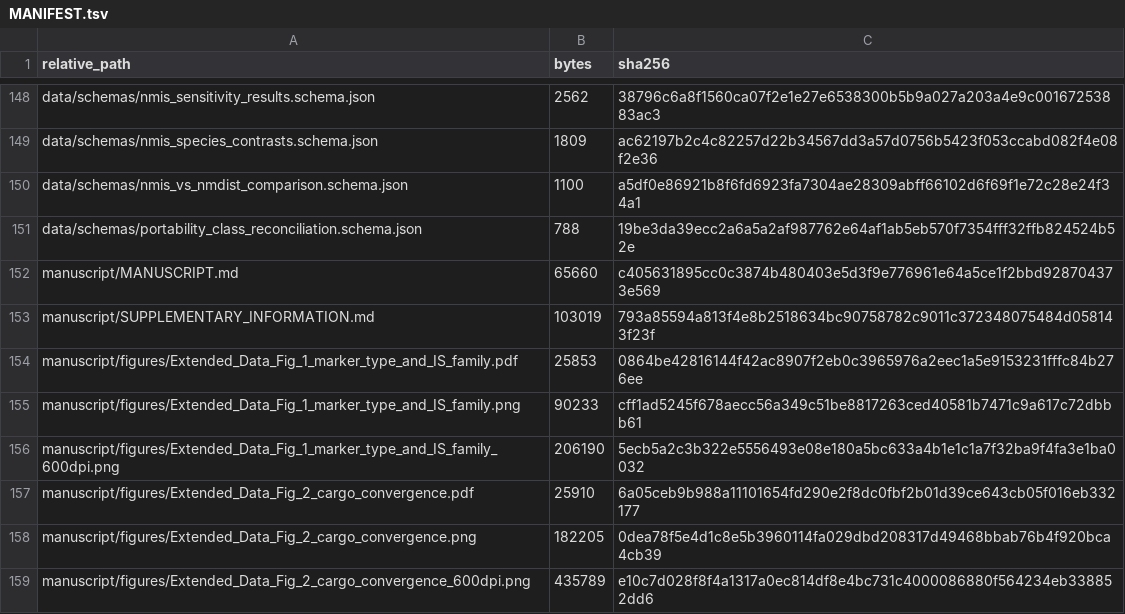
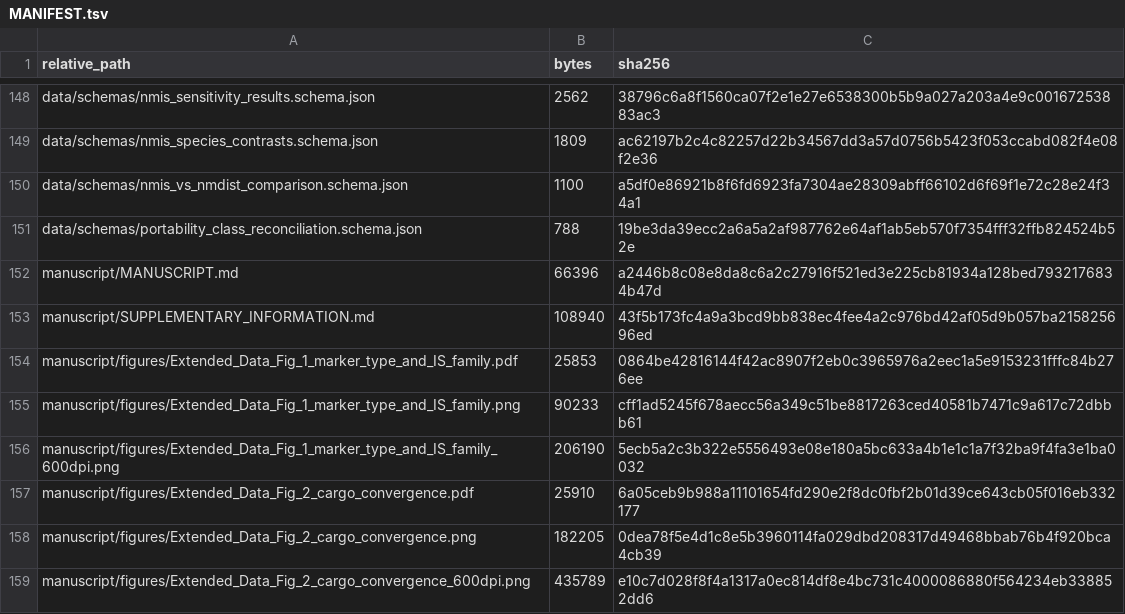
Before and after one commit to piranfar/portabilityrisk, a TSV file: MANIFEST.tsv, drawn as a sheet; only a part is shown, gaps mark what is left out.

```diff
--- a/MANIFEST.tsv
+++ b/MANIFEST.tsv
@@ -151,4 +151,4 @@ data/schemas/nmis_vs_nmdist_comparison.schema.json	1100	a5df0e86921b8f6fd6923fa7
 data/schemas/portability_class_reconciliation.schema.json	788	19be3da39ecc2a6a5a2af987762e64af1ab5eb570f7354fff32ffb824524b52e
-manuscript/MANUSCRIPT.md	65660	c405631895cc0c3874b480403e5d3f9e776961e64a5ce1f2bbd928704373e569
-manuscript/SUPPLEMENTARY_INFORMATION.md	103019	793a85594a813f4e8b2518634bc90758782c9011c372348075484d058143f23f
+manuscript/MANUSCRIPT.md	66396	a2446b8c08e8da8c6a2c27916f521ed3e225cb81934a128bed7932176834b47d
+manuscript/SUPPLEMENTARY_INFORMATION.md	108940	43f5b173fc4a9a3bcd9bb838ec4fee4a2c976bd42af05d9b057ba215825696ed
 manuscript/figures/Extended_Data_Fig_1_marker_type_and_IS_family.pdf	25853	0864be42816144f42ac8907f2eb0c3965976a2eec1a5e9153231fffc84b276ee
```
Also changed, not shown: 2 other files.
